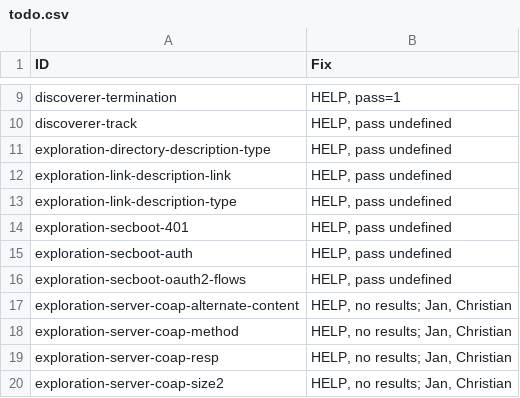
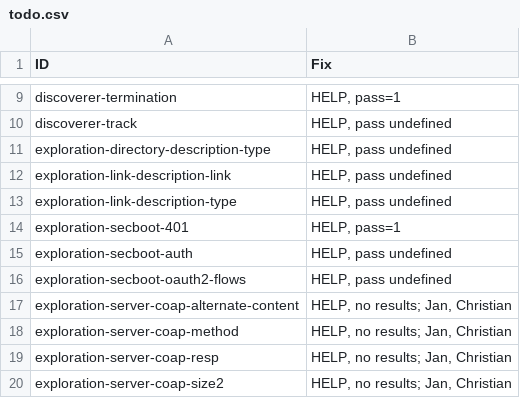
Before and after one commit to w3c/wot-discovery, a CSV file: testing/todo.csv, drawn as a sheet; only a part is shown, gaps mark what is left out.

Commit message:
update todo

```diff
--- a/testing/todo.csv
+++ b/testing/todo.csv
@@ -13,3 +13,3 @@
 "exploration-link-description-type","HELP, pass undefined"
-"exploration-secboot-401","HELP, pass undefined"
+"exploration-secboot-401","HELP, pass=1"
 "exploration-secboot-auth","HELP, pass undefined"
```
